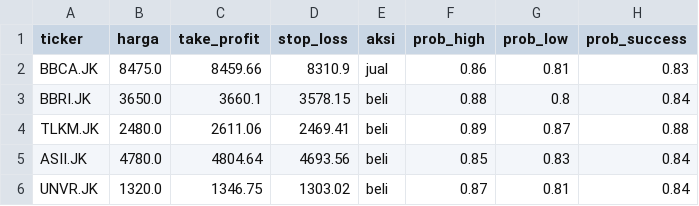
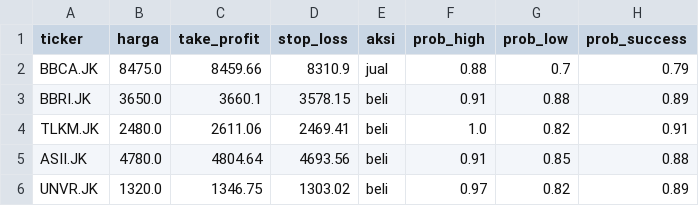
Before and after one commit to raidvoltus/Anung, a CSV file: stock_data_backup.csv, drawn as a sheet.

```diff
--- a/stock_data_backup.csv
+++ b/stock_data_backup.csv
@@ -1,6 +1,6 @@
 ticker,harga,take_profit,stop_loss,aksi,prob_high,prob_low,prob_success
-BBCA.JK,8475.0,8459.66,8310.9,jual,0.86,0.81,0.83
-BBRI.JK,3650.0,3660.1,3578.15,beli,0.88,0.8,0.84
-TLKM.JK,2480.0,2611.06,2469.41,beli,0.89,0.87,0.88
-ASII.JK,4780.0,4804.64,4693.56,beli,0.85,0.83,0.84
-UNVR.JK,1320.0,1346.75,1303.02,beli,0.87,0.81,0.84
+BBCA.JK,8475.0,8459.66,8310.9,jual,0.88,0.7,0.79
+BBRI.JK,3650.0,3660.1,3578.15,beli,0.91,0.88,0.89
+TLKM.JK,2480.0,2611.06,2469.41,beli,1.0,0.82,0.91
+ASII.JK,4780.0,4804.64,4693.56,beli,0.91,0.85,0.88
+UNVR.JK,1320.0,1346.75,1303.02,beli,0.97,0.82,0.89
```
